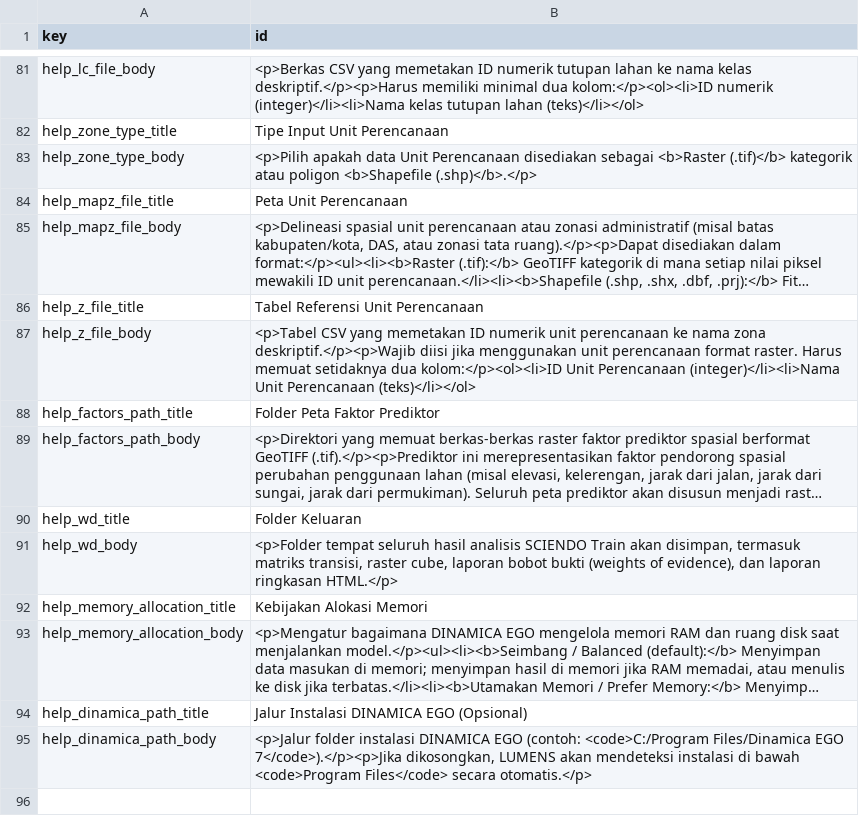
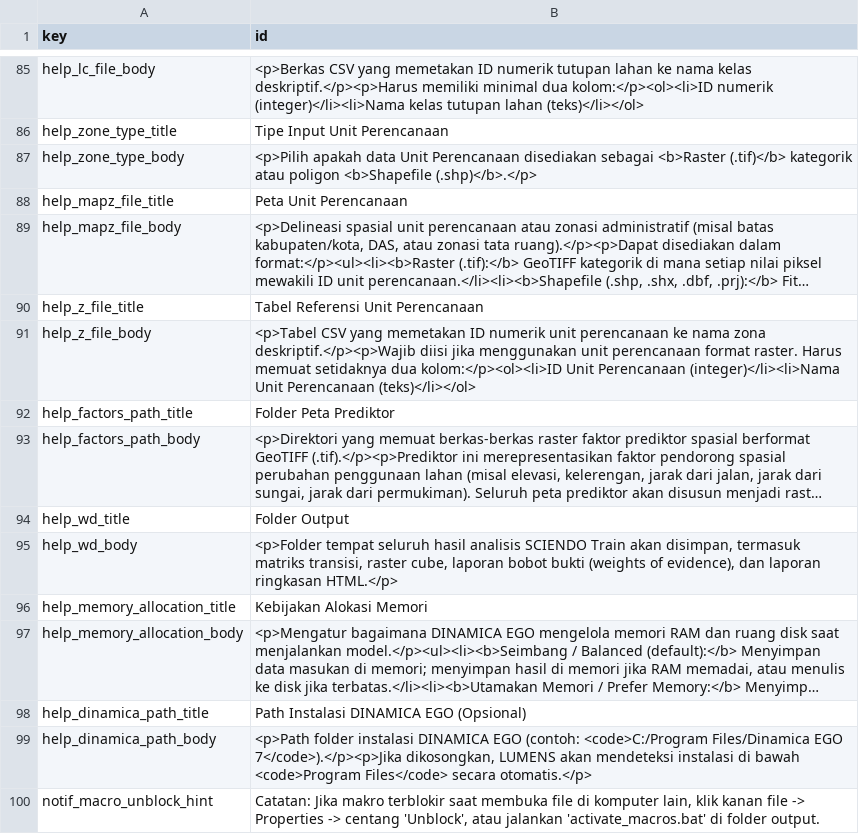
Before and after one commit to icraf-indonesia/lumens-shiny, a CSV file: 11_sciendo-train/rscript/translations/translation_id.csv, drawn as a sheet; only a part is shown, gaps mark what is left out; long unchanged cells end in …; addresses are those after the commit; the diff covers the shown part only; the diff names each change by its address in the sheet, - before the commit and + after, or states it on an @@ line.

```diff
--- a/11_sciendo-train/rscript/translations/translation_id.csv
+++ b/11_sciendo-train/rscript/translations/translation_id.csv
-B92 (id): Folder Peta Faktor Prediktor
+B92 (id): Folder Peta Prediktor
-B94 (id): Folder Keluaran
+B94 (id): Folder Output
-B98 (id): Jalur Instalasi DINAMICA EGO (Opsional)
+B98 (id): Path Instalasi DINAMICA EGO (Opsional)
-B99 (id): <p>Jalur folder instalasi…
+B99 (id): <p>Path folder instalasi…
+row 100: notif_macro_unblock_hint | Catatan: Jika makro terblokir saat membuka file di komputer lain, klik kanan file -> Properties -> centang 'Unblock', atau jalankan 'activate_macros.bat' di folder output.
```
Also changed, not shown: 4 added rows and 26 edited cells elsewhere in this file, 11_sciendo-simulate/rscript/translations/translation_en.csv, 11_sciendo-simulate/rscript/translations/translation_id.csv, 6 other files.
